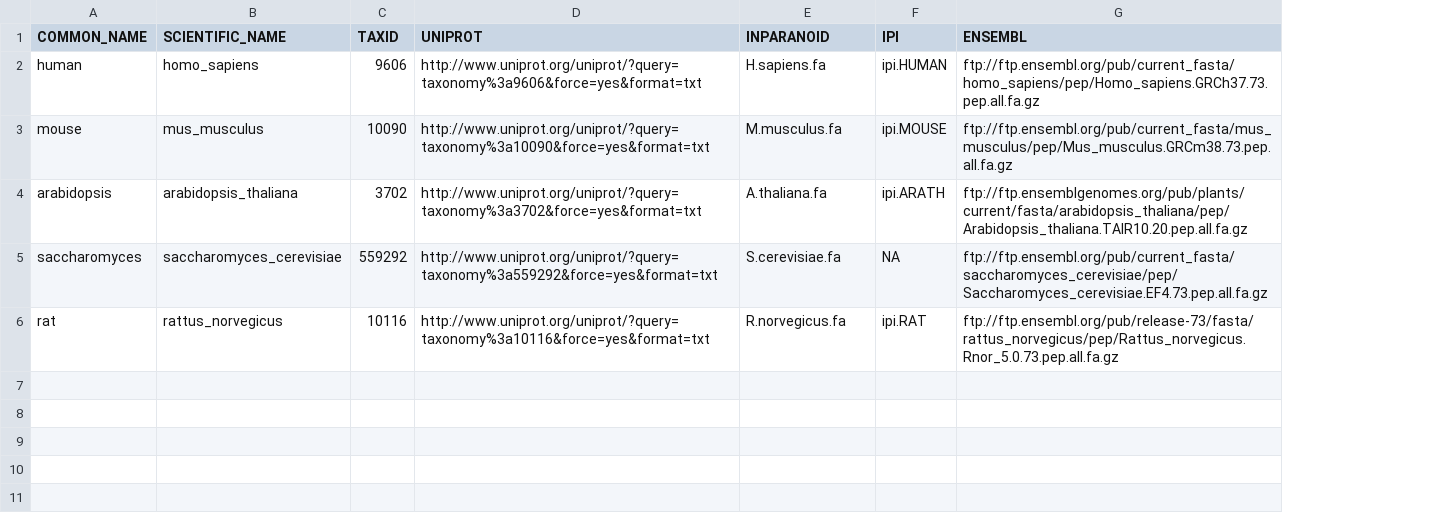
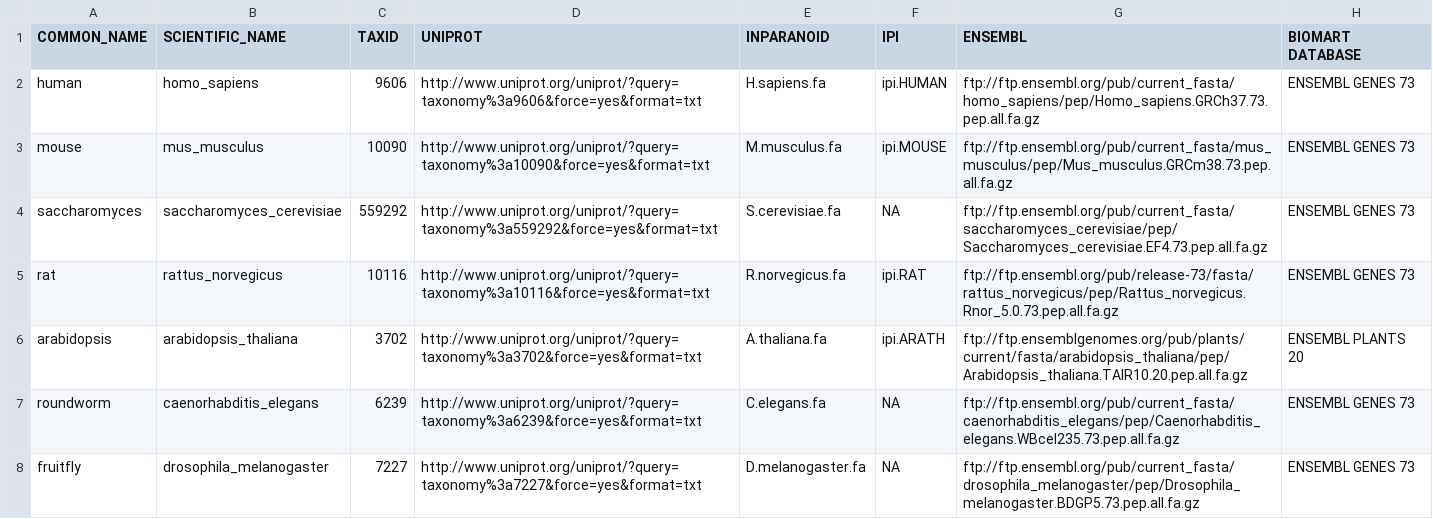
Before and after one commit to evocellnet/ptmdb, a CSV file: organism.csv, drawn as a sheet; addresses are those after the commit; the diff names each change by its address in the sheet, - before the commit and + after, or states it on an @@ line.

Commit message:
list of input organisms

```diff
--- a/organism.csv
+++ b/organism.csv
+column H (BIOMART DATABASE), rows 2-5: all ENSEMBL GENES 73
@@ row 4 moved to row 6: arabidopsis @@
+row 7: roundworm | caenorhabditis_elegans | 6239 | http://www.uniprot.org/uniprot/?query=taxonomy%3a6239&force=yes&format=txt | C.elegans.fa | NA | ftp://ftp.ensembl.org/pub/current_fasta/caenorhabditis_elegans/pep/Caenorhabditis_elegans.WBcel235.73.pep.all.fa.gz | ENSEMBL GENES 73
+row 8: fruitfly | drosophila_melanogaster | 7227 | http://www.uniprot.org/uniprot/?query=taxonomy%3a7227&force=yes&format=txt | D.melanogaster.fa | NA | ftp://ftp.ensembl.org/pub/current_fasta/drosophila_melanogaster/pep/Drosophila_melanogaster.BDGP5.73.pep.all.fa.gz | ENSEMBL GENES 73
```
